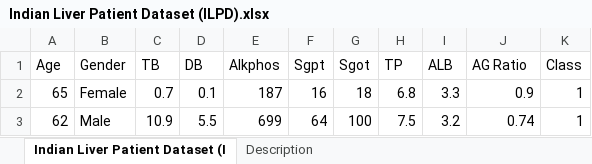
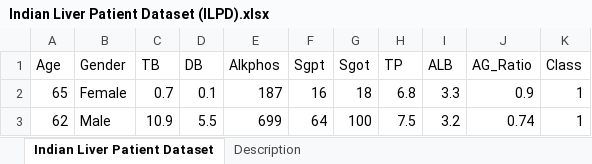
Before and after one commit to myildir3/Datasets, an Excel workbook: Indian Liver Patient Dataset (ILPD).xlsx, sheet Indian Liver Patient Dataset, drawn as a sheet; only a part is shown; values as stored, in another font and other column widths than the file's, no borders; the diff names each change by its address in the sheet, - before the commit and + after, or states it on an @@ line.

Commit message:
Update Indian Liver Patient Dataset (ILPD).xlsx

```diff
--- a/Indian Liver Patient Dataset (ILPD).xlsx (sheet Indian Liver Patient Dataset)
+++ b/Indian Liver Patient Dataset (ILPD).xlsx (sheet Indian Liver Patient Dataset)
-sheet tab: Indian Liver Patient Dataset (I
+sheet tab: Indian Liver Patient Dataset
-J1: AG Ratio
+J1: AG_Ratio
```
